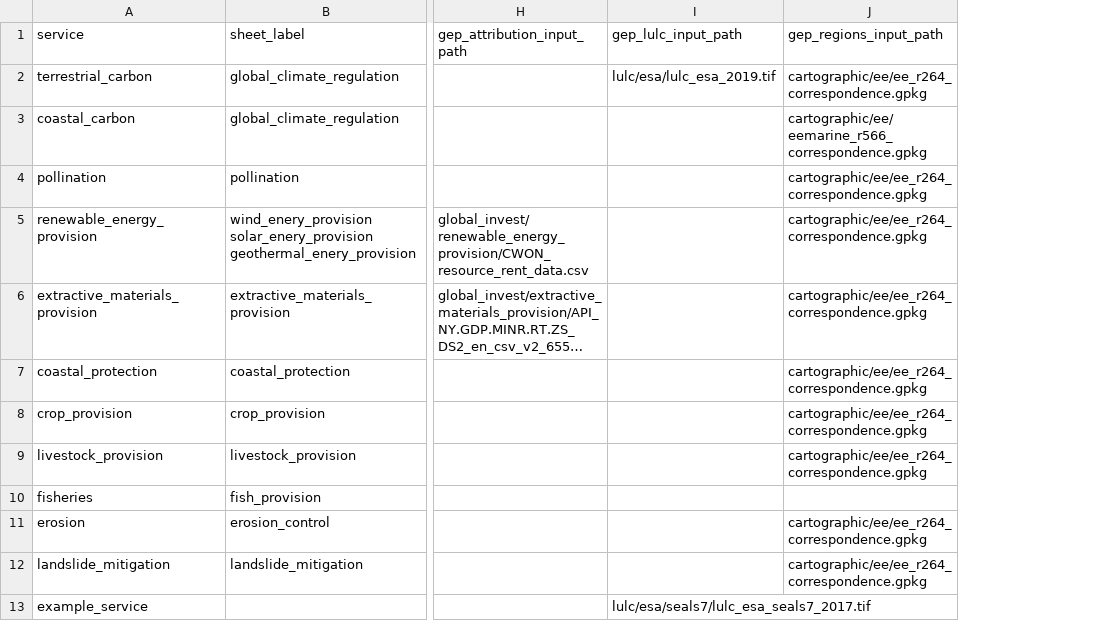
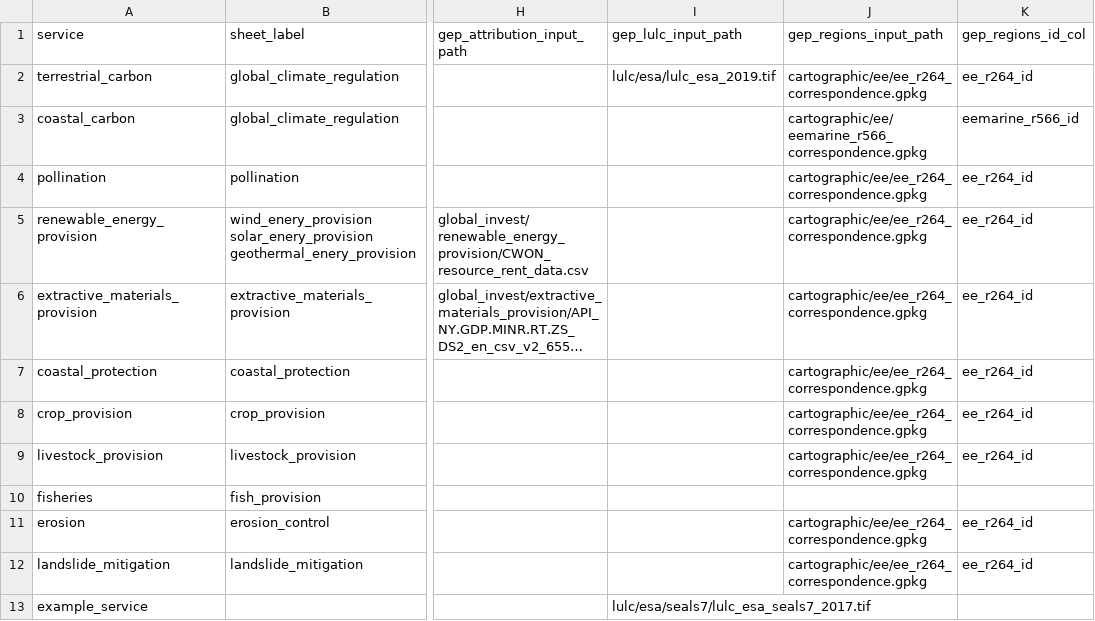
Before and after one commit to NatCapTEEMs/global_invest_dev, a CSV file: global_invest/input_template/es_config.csv, drawn as a sheet; only a part is shown, gaps mark what is left out; long unchanged cells end in …; the diff names each change by its address in the sheet, - before the commit and + after, or states it on an @@ line.

```diff
--- a/global_invest/input_template/es_config.csv
+++ b/global_invest/input_template/es_config.csv
+column K (gep_regions_id_col), rows 2-12: ee_r264_id | eemarine_r566_id | ee_r264_id | ee_r264_id | ee_r264_id | ee_r264_id | ee_r264_id | ee_r264_id |  | ee_r264_id | ee_r264_id
```
Also changed, not shown: global_invest/input_template/es_parameters.csv, 7 other files.
